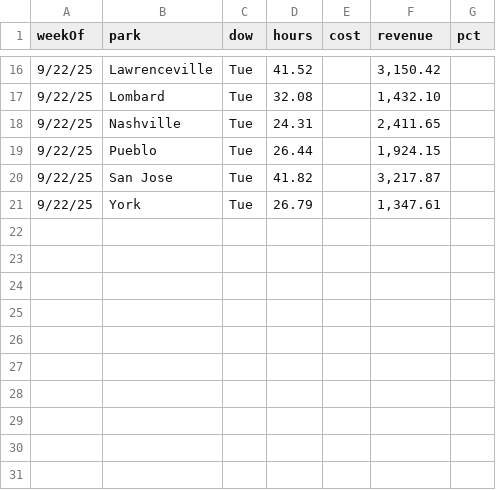
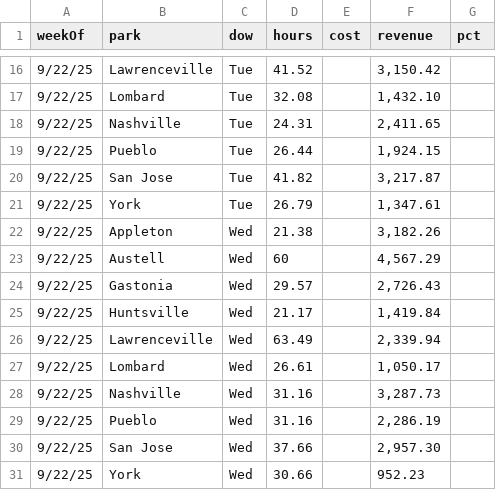
Before and after one commit to cryback/amglabor, a CSV file: data/daily_totals.csv, drawn as a sheet; only a part is shown, gaps mark what is left out.

Commit message:
Update daily_totals.csv

```diff
--- a/data/daily_totals.csv
+++ b/data/daily_totals.csv
@@ -21 +21,11 @@ weekOf,park,dow,hours,cost,revenue,pct
 9/22/25,York,Tue,26.79,,"1,347.61",
+9/22/25,Appleton,Wed,21.38,,"3,182.26",
+9/22/25,Austell,Wed,60,,"4,567.29",
+9/22/25,Gastonia,Wed,29.57,,"2,726.43",
+9/22/25,Huntsville,Wed,21.17,,"1,419.84",
+9/22/25,Lawrenceville,Wed,63.49,,"2,339.94",
+9/22/25,Lombard,Wed,26.61,,"1,050.17",
+9/22/25,Nashville,Wed,31.16,,"3,287.73",
+9/22/25,Pueblo,Wed,31.16,,"2,286.19",
+9/22/25,San Jose,Wed,37.66,,"2,957.30",
+9/22/25,York,Wed,30.66,,952.23,
```
